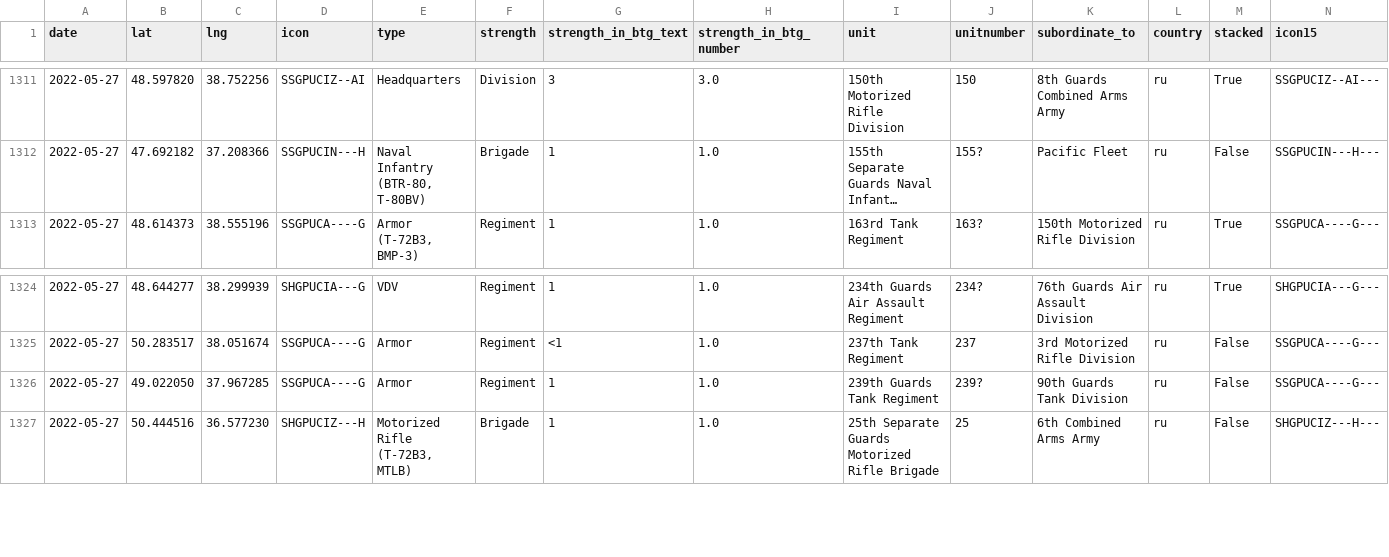
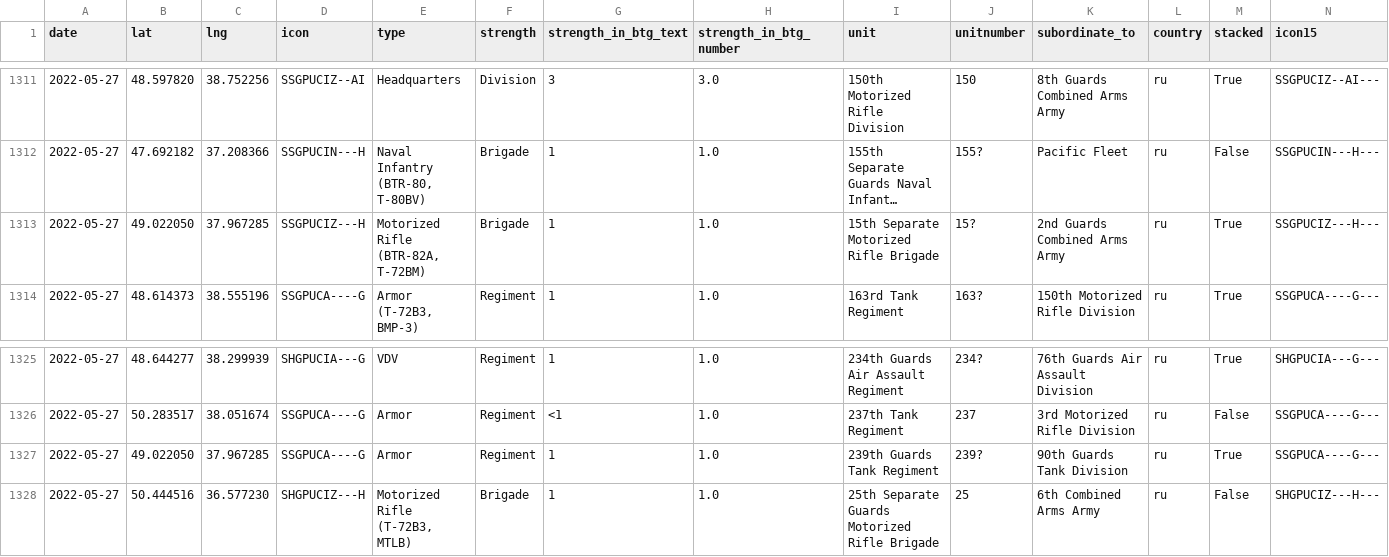
Before and after one commit to simonhuwiler/uawardata, a CSV file: data/csv/units_all.csv, drawn as a sheet; only a part is shown, gaps mark what is left out; long unchanged cells end in …; addresses are those after the commit; the diff names each change by its address in the sheet, - before the commit and + after, or states it on an @@ line.

```diff
--- a/data/csv/units_all.csv
+++ b/data/csv/units_all.csv
+row 1313: 2022-05-27 | 49.022050 | 37.967285 | SSGPUCIZ---H | Motorized Rifle (BTR-82A, T-72BM) | Brigade | 1 | 1.0 | 15th Separate Motorized Rifle Brigade | 15? | 2nd Guards Combined Arms Army | ru | True | SSGPUCIZ---H---
-M1327 (stacked): False
+M1327 (stacked): True
```
Also changed, not shown: data/csv/btgs_all.csv, data/csv/btgs_current.csv, 5 other files.
